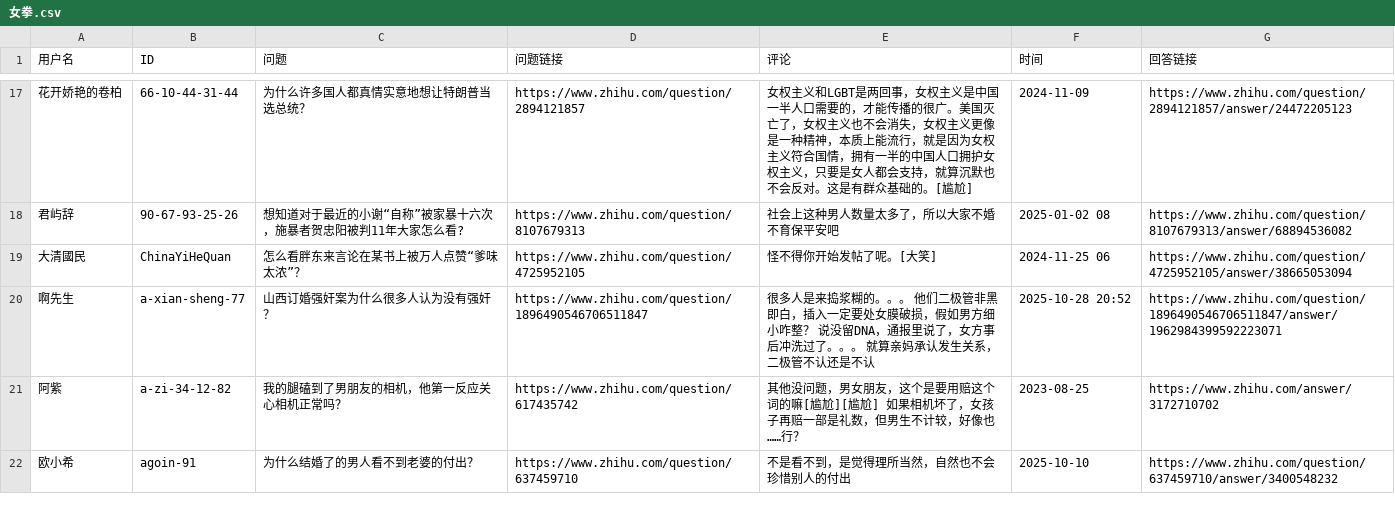
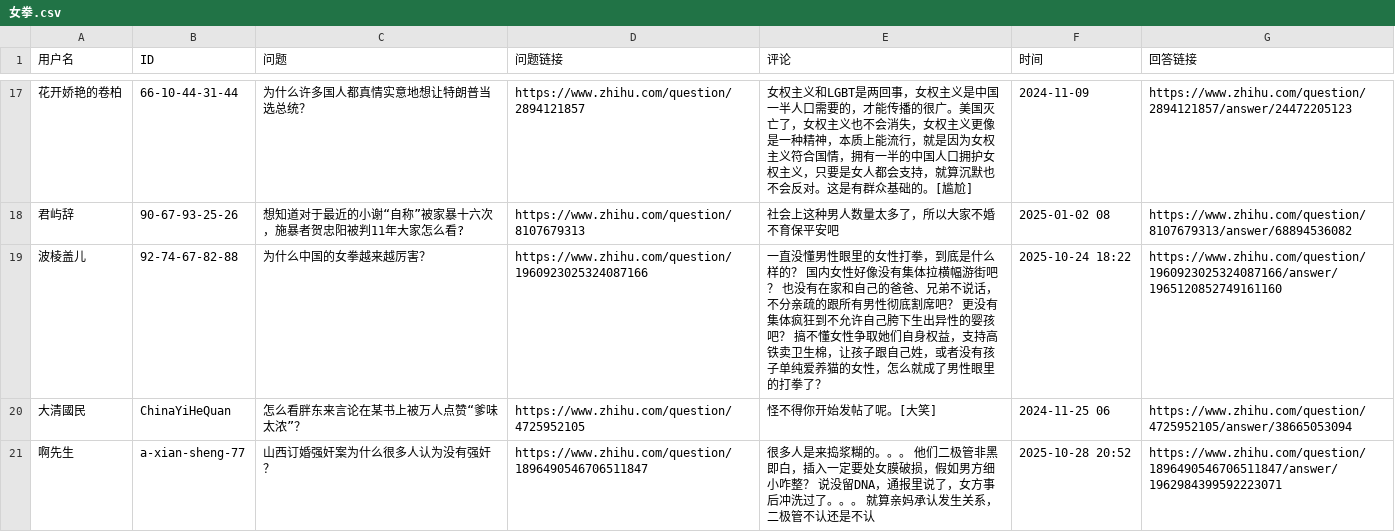
Before and after one commit to blacklisting/zhihu, a CSV file: 女拳.csv, drawn as a sheet; only a part is shown, gaps mark what is left out; the shorter side is filled out with more unchanged rows; the diff names each change by its address in the sheet, - before the commit and + after, or states it on an @@ line.

Commit message:
Update with a comment just seen.

```diff
--- a/女拳.csv
+++ b/女拳.csv
+row 19: 波棱盖儿 | 92-74-67-82-88 | 为什么中国的女拳越来越厉害？ | https://www.zhihu.com/question/1960923025324087166 | 一直没懂男性眼里的女性打拳，到底是什么样的？ 国内女性好像没有集体拉横幅游街吧？ 也没有在家和自己的爸爸、兄弟不说话，不分亲疏的跟所有男性彻底割席吧？ 更没有集体疯狂到不允许自己胯下生出异性的婴孩吧？ 搞不懂女性争取她们自身权益，支持高铁卖卫生棉，让孩子跟自己姓，或者没有孩子单纯爱养猫的女性，怎么就成了男性眼里的打拳了？ | 2025-10-24 18:22 | https://www.zhihu.com/question/1960923025324087166/answer/1965120852749161160
```
